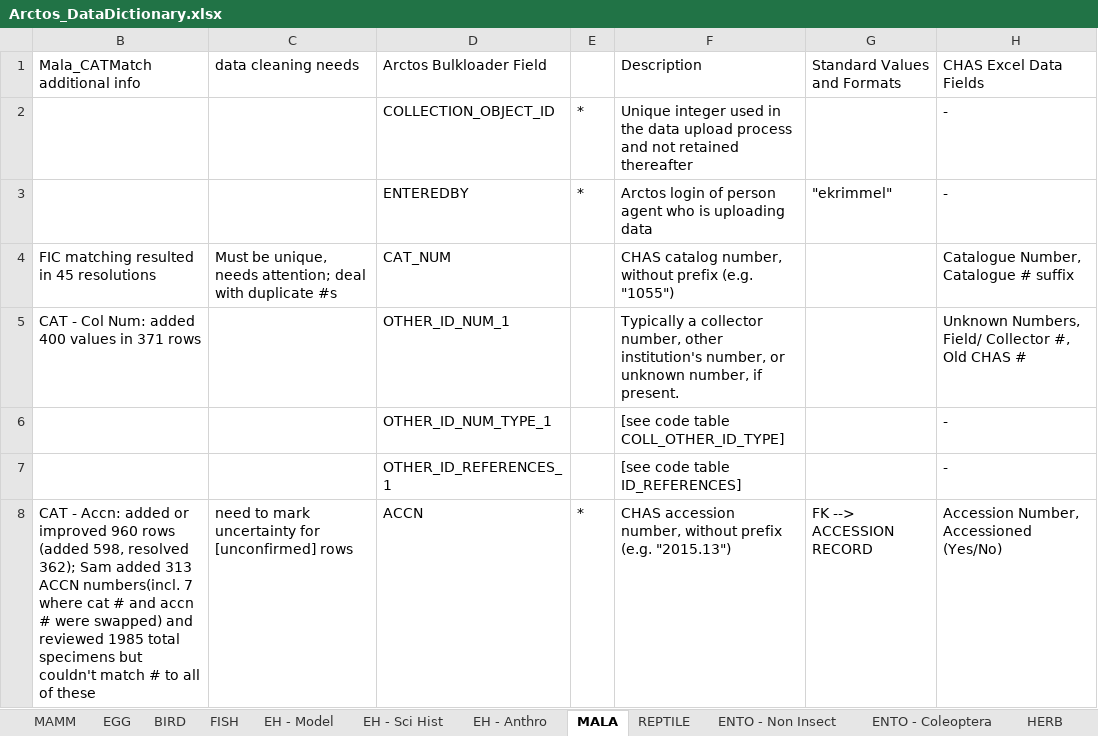
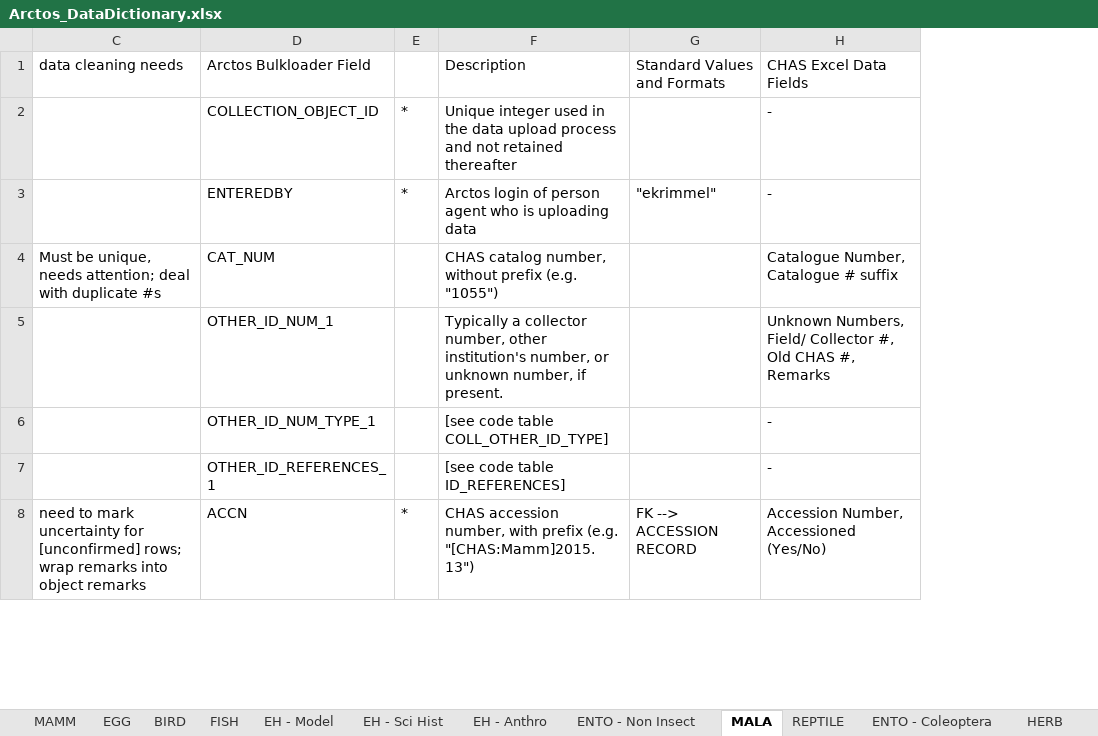
Before and after one commit to ChicagoAcademyofSciences/data-cleaning, an Excel workbook: Arctos_DataDictionary.xlsx, sheet MALA, drawn as a sheet; only a part is shown; values as stored, in another font and other column widths than the file's, no cell formats; removed rows and columns are numbered as before the commit, all else as after; the diff covers the shown part only; the diff names each change by its address in the sheet, - before the commit and + after, or states it on an @@ line.

```diff
--- a/Arctos_DataDictionary.xlsx (sheet MALA)
+++ b/Arctos_DataDictionary.xlsx (sheet MALA)
@@ sheet tab order changed: MAMM | EGG | BIRD | FISH | EH - Model | EH - Sci Hist | EH - Anthro | ENTO - Non Insect | MALA | REPTILE | ENTO - Coleoptera | HERB @@
@@ column B (Mala_CATMatch additional info) hidden, rows 4-8: FIC matching resulted in 45 resolutions | CAT - Col Num: added 400 values in 371 rows |  |  | CAT - Accn: added or improved 960 rows (added 598, resolved 362); Sam added 313 ACCN numbers(incl. 7 where cat # and accn # were swapped) and reviewed 1985 total specimens but couldn't match # to all of these @@
-H5 (CHAS Excel Data Fields): …Old CHAS #
+H5 (CHAS Excel Data Fields): …Old CHAS #, Remarks
-C8 (data cleaning needs): …for [unconfirmed] rows
+C8 (data cleaning needs): …for [unconfirmed] rows; wrap remarks into object remarks
-F8 (Description): …accession number, without prefix (e.g. "2015.13")
+F8 (Description): …accession number, with prefix (e.g. "[CHAS:Mamm]2015.13")
```
Also changed, not shown: 9 added rows and 24 edited cells elsewhere in this sheet, sheet ENTO - Non Insect, sheet ENTO - Coleoptera, sheet HERB, cell formats, hidden cells, 3 other files.
